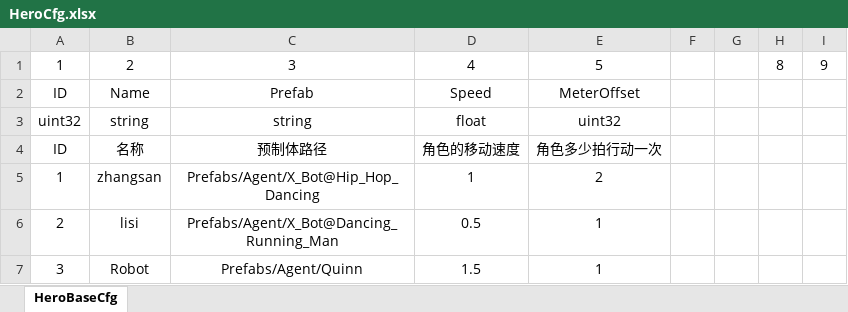
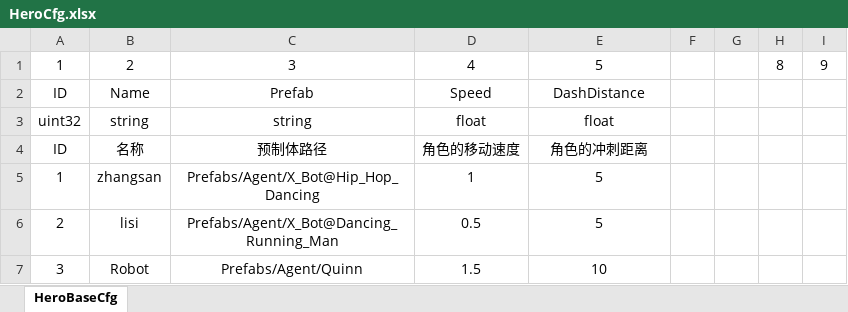
Before and after one commit to DONGCIDACIGAME/Dongcidaci, an Excel workbook: Excel2Proto/excel/HeroCfg.xlsx, sheet HeroBaseCfg, drawn as a sheet; values as stored, in another font and other column widths than the file's, no borders; the diff names each change by its address in the sheet, - before the commit and + after, or states it on an @@ line.

```diff
--- a/Excel2Proto/excel/HeroCfg.xlsx (sheet HeroBaseCfg)
+++ b/Excel2Proto/excel/HeroCfg.xlsx (sheet HeroBaseCfg)
-E2: MeterOffset
+E2: DashDistance
-E3: uint32
+E3: float
-E4: 角色多少拍行动一次
+E4: 角色的冲刺距离
-E5: 2
+E5: 5
-E6: 1
+E6: 5
-E7: 1
+E7: 10
```
Also changed, not shown: 34 other files.
